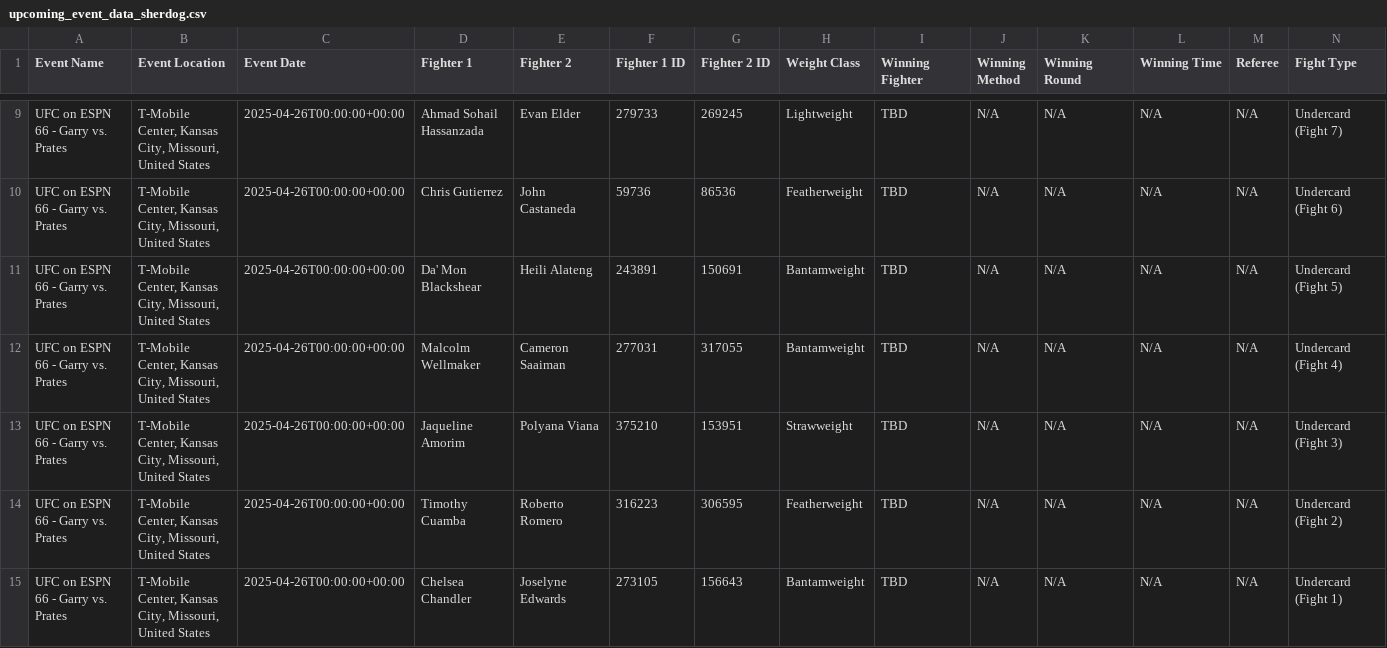
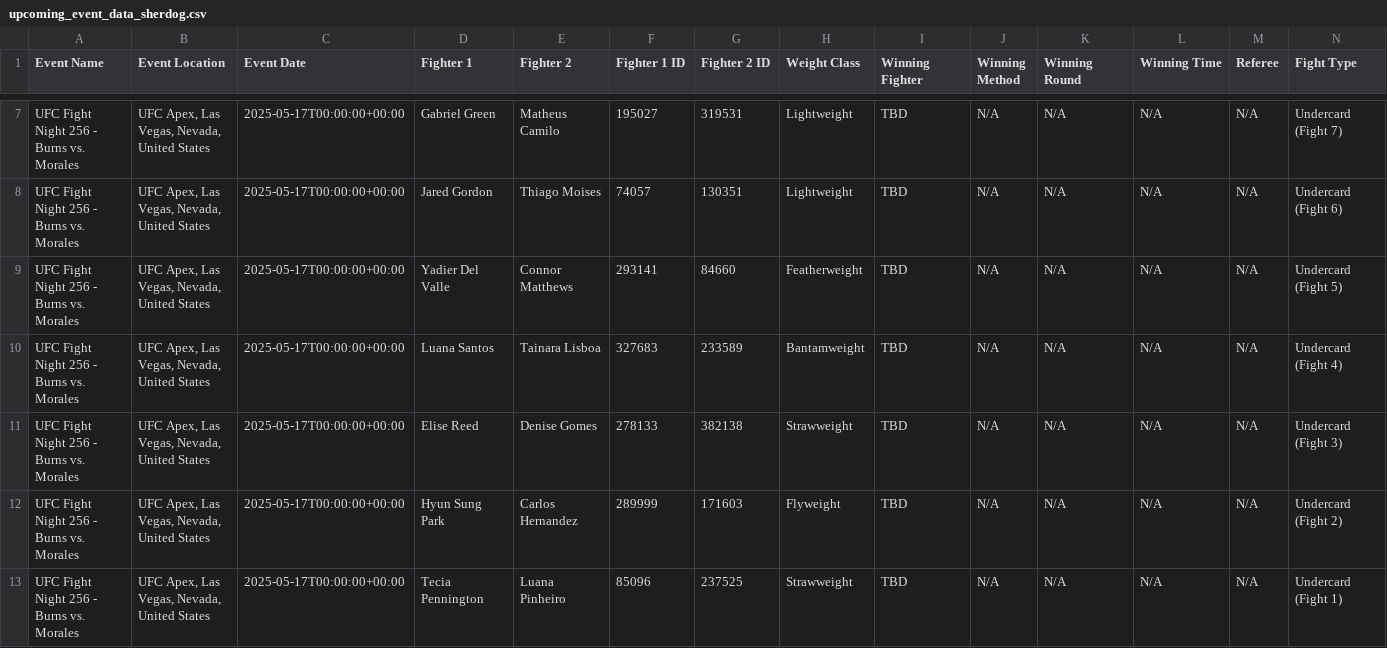
Before and after one commit to bestisblessed/mma-ai-swift-app, a CSV file: data/upcoming_event_data_sherdog.csv, drawn as a sheet; only a part is shown, gaps mark what is left out; addresses are those after the commit; the diff covers the shown part only; the diff names each change by its address in the sheet, - before the commit and + after, or states it on an @@ line.

```diff
--- a/data/upcoming_event_data_sherdog.csv
+++ b/data/upcoming_event_data_sherdog.csv
-A7:A13 (Event Name): UFC on ESPN 66 - Garry vs. Prates
+A7:A13 (Event Name): UFC Fight Night 256 - Burns vs. Morales
-B7:B13 (Event Location): T-Mobile Center, Kansas City, Missouri, United States
+B7:B13 (Event Location): UFC Apex, Las Vegas, Nevada, United States
-C7:C13 (Event Date): 2025-04-26T00:00:00+00:00
+C7:C13 (Event Date): 2025-05-17T00:00:00+00:00
-D7 (Fighter 1): Ahmad Sohail Hassanzada
+D7 (Fighter 1): Gabriel Green
-E7 (Fighter 2): Evan Elder
+E7 (Fighter 2): Matheus Camilo
-F7 (Fighter 1 ID): 279733
+F7 (Fighter 1 ID): 195027
-G7 (Fighter 2 ID): 269245
+G7 (Fighter 2 ID): 319531
-D8 (Fighter 1): Chris Gutierrez
+D8 (Fighter 1): Jared Gordon
-E8 (Fighter 2): John Castaneda
+E8 (Fighter 2): Thiago Moises
-F8 (Fighter 1 ID): 59736
+F8 (Fighter 1 ID): 74057
-G8 (Fighter 2 ID): 86536
+G8 (Fighter 2 ID): 130351
-H8 (Weight Class): Featherweight
+H8 (Weight Class): Lightweight
-D9 (Fighter 1): Da' Mon Blackshear
+D9 (Fighter 1): Yadier Del Valle
-E9 (Fighter 2): Heili Alateng
+E9 (Fighter 2): Connor Matthews
-F9 (Fighter 1 ID): 243891
+F9 (Fighter 1 ID): 293141
-G9 (Fighter 2 ID): 150691
+G9 (Fighter 2 ID): 84660
-H9 (Weight Class): Bantamweight
+H9 (Weight Class): Featherweight
-D10 (Fighter 1): Malcolm Wellmaker
+D10 (Fighter 1): Luana Santos
-E10 (Fighter 2): Cameron Saaiman
+E10 (Fighter 2): Tainara Lisboa
-F10 (Fighter 1 ID): 277031
+F10 (Fighter 1 ID): 327683
-G10 (Fighter 2 ID): 317055
+G10 (Fighter 2 ID): 233589
-D11 (Fighter 1): Jaqueline Amorim
+D11 (Fighter 1): Elise Reed
-E11 (Fighter 2): Polyana Viana
+E11 (Fighter 2): Denise Gomes
-F11 (Fighter 1 ID): 375210
+F11 (Fighter 1 ID): 278133
-G11 (Fighter 2 ID): 153951
+G11 (Fighter 2 ID): 382138
-D12 (Fighter 1): Timothy Cuamba
+D12 (Fighter 1): Hyun Sung Park
-E12 (Fighter 2): Roberto Romero
+E12 (Fighter 2): Carlos Hernandez
-F12 (Fighter 1 ID): 316223
+F12 (Fighter 1 ID): 289999
-G12 (Fighter 2 ID): 306595
+G12 (Fighter 2 ID): 171603
-H12 (Weight Class): Featherweight
+H12 (Weight Class): Flyweight
-D13 (Fighter 1): Chelsea Chandler
+D13 (Fighter 1): Tecia Pennington
-E13 (Fighter 2): Joselyne Edwards
+E13 (Fighter 2): Luana Pinheiro
-F13 (Fighter 1 ID): 273105
+F13 (Fighter 1 ID): 85096
-G13 (Fighter 2 ID): 156643
+G13 (Fighter 2 ID): 237525
-H13 (Weight Class): Bantamweight
+H13 (Weight Class): Strawweight
```
Also changed, not shown: 2 removed rows and 38 edited cells elsewhere in this file.
